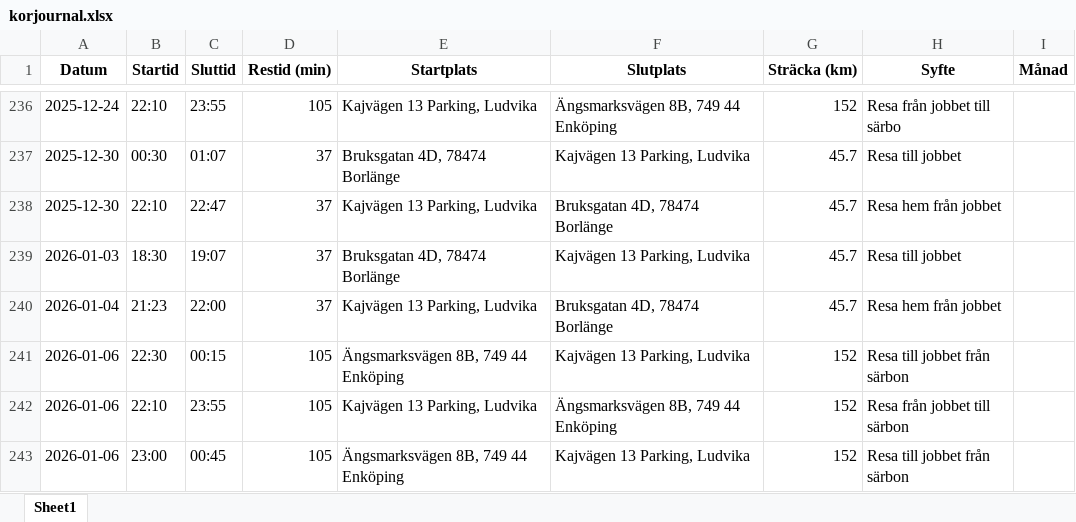
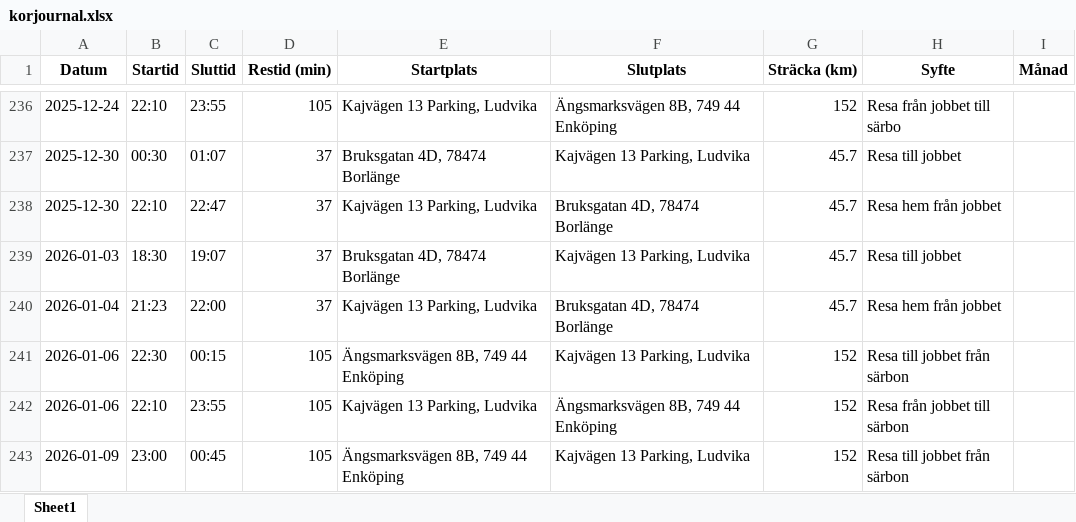
Before and after one commit to Hennerfors/Drivingrecord, an Excel workbook: korjournal.xlsx, sheet Sheet1, drawn as a sheet; only a part is shown, gaps mark what is left out; values as stored, in another font and other column widths than the file's, no borders; the diff names each change by its address in the sheet, - before the commit and + after, or states it on an @@ line.

Commit message:
Uppdaterad 2026-01-11 14:44:49.485400

```diff
--- a/korjournal.xlsx (sheet Sheet1)
+++ b/korjournal.xlsx (sheet Sheet1)
-A243 (Datum): 2026-01-06
+A243 (Datum): 2026-01-09
```
